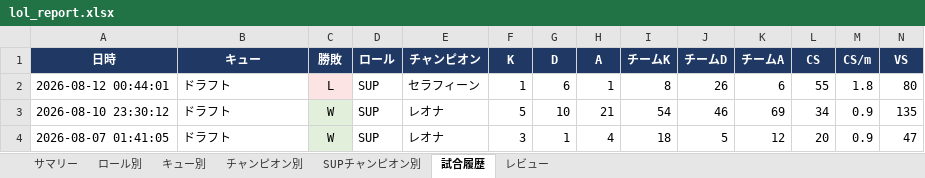
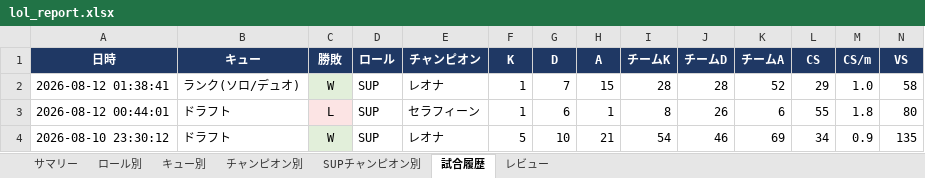
Before and after one commit to kenchi1209-hub/LoL-SUP-Tracker, an Excel workbook: data/excel/lol_report.xlsx, sheet 試合履歴, drawn as a sheet; only a part is shown; the shorter side is filled out with more unchanged rows; values as stored, in another font and other column widths than the file's, no borders; rows hold the shown columns only; the diff names each change by its address in the sheet, - before the commit and + after, or states it on an @@ line.

```diff
--- a/data/excel/lol_report.xlsx (sheet 試合履歴)
+++ b/data/excel/lol_report.xlsx (sheet 試合履歴)
+row 2: 2026-08-12 01:38:41 | ランク(ソロ/デュオ) | W | SUP | レオナ | 1 | 7 | 15 | 28 | 28 | 52 | 29 | 1.0 | 58
```
Also changed, not shown: sheet レビュー, sheet サマリー, sheet SUPチャンピオン別, sheet チャンピオン別, sheet キュー別, sheet ロール別, 12 other files.
